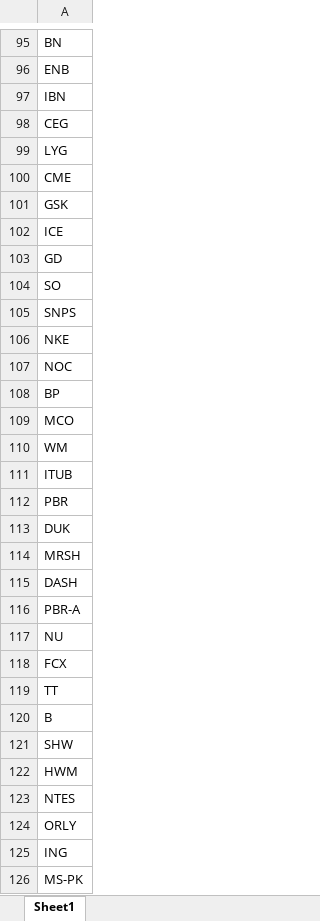
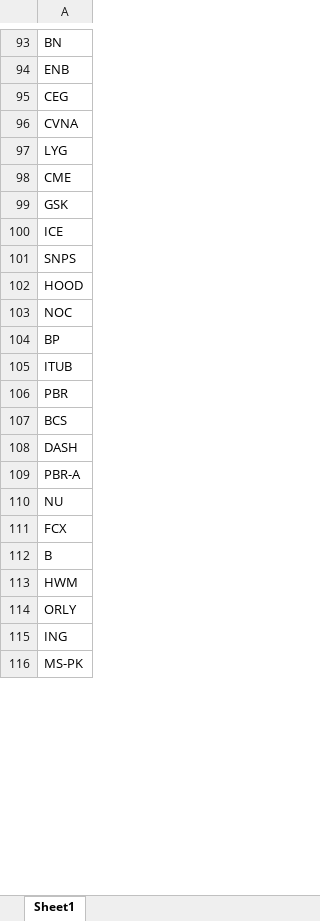
Before and after one commit to fbali10-ux/ABD_ikili_dip, an Excel workbook: scan_skipped.xlsx, sheet Sheet1, drawn as a sheet; only a part is shown, gaps mark what is left out; values as stored, in another font and other column widths than the file's, no borders; removed rows and columns are numbered as before the commit, all else as after; the diff covers the shown part only; the diff names each change by its address in the sheet, - before the commit and + after, or states it on an @@ line.

```diff
--- a/scan_skipped.xlsx (sheet Sheet1)
+++ b/scan_skipped.xlsx (sheet Sheet1)
-row 97: IBN
+row 96: CVNA
-row 103: GD
-row 104: SO
-A102: NKE
+A102: HOOD
-row 109: MCO
-row 110: WM
-A107: DUK
+A107: BCS
-row 114: MRSH
-row 119: TT
-row 121: SHW
-row 123: NTES
```
Also changed, not shown: 60 added rows, 87 removed rows and 21 edited cells elsewhere in this sheet, dip_yakalama_daily_120dip_rebound_sonuclar.xlsx, 1 other file.
